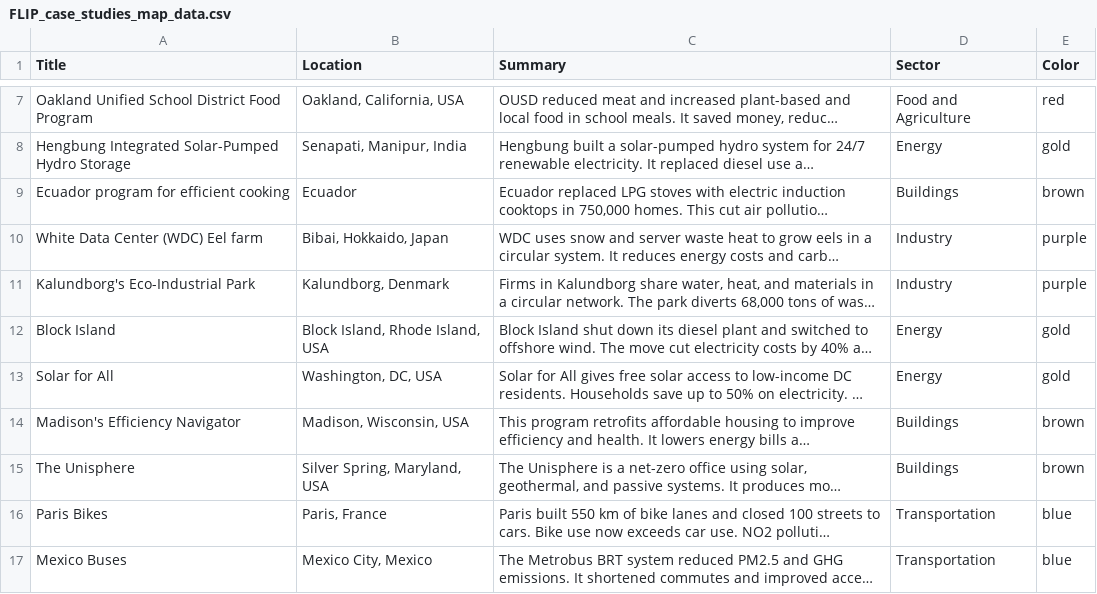
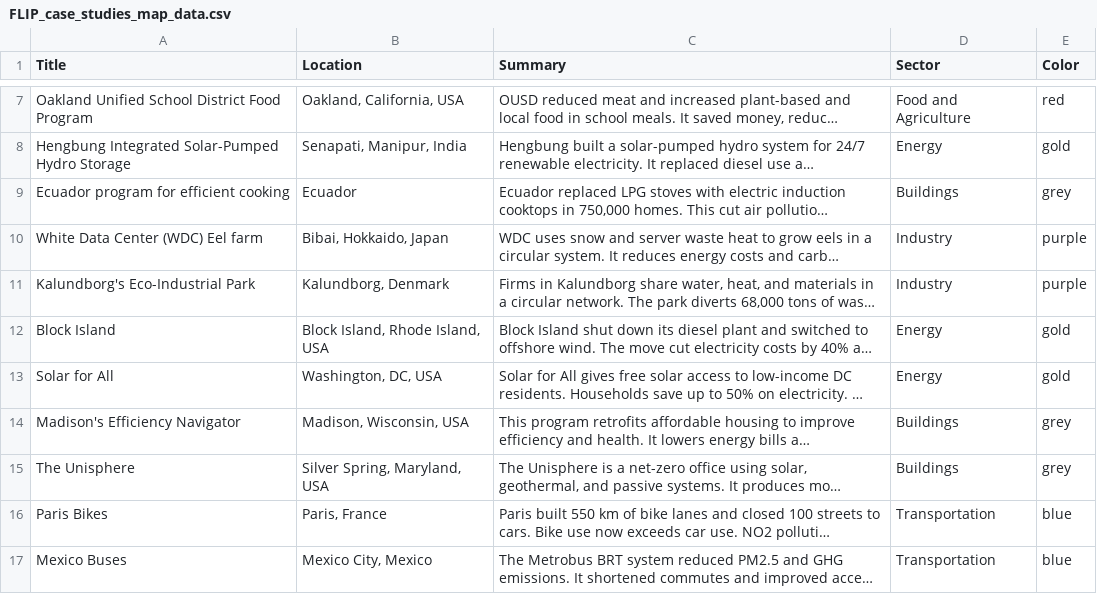
Before and after one commit to jordifischbach/FLIP-Dashboard, a CSV file: Data/FLIP_case_studies/FLIP_case_studies_map_data.csv, drawn as a sheet; only a part is shown, gaps mark what is left out; long unchanged cells end in …; the diff names each change by its address in the sheet, - before the commit and + after, or states it on an @@ line.

Commit message:
colors and description

```diff
--- a/Data/FLIP_case_studies/FLIP_case_studies_map_data.csv
+++ b/Data/FLIP_case_studies/FLIP_case_studies_map_data.csv
-E9 (Color): brown
+E9 (Color): grey
-E14:E15 (Color): brown
+E14:E15 (Color): grey
```
Also changed, not shown: 1 other file.
